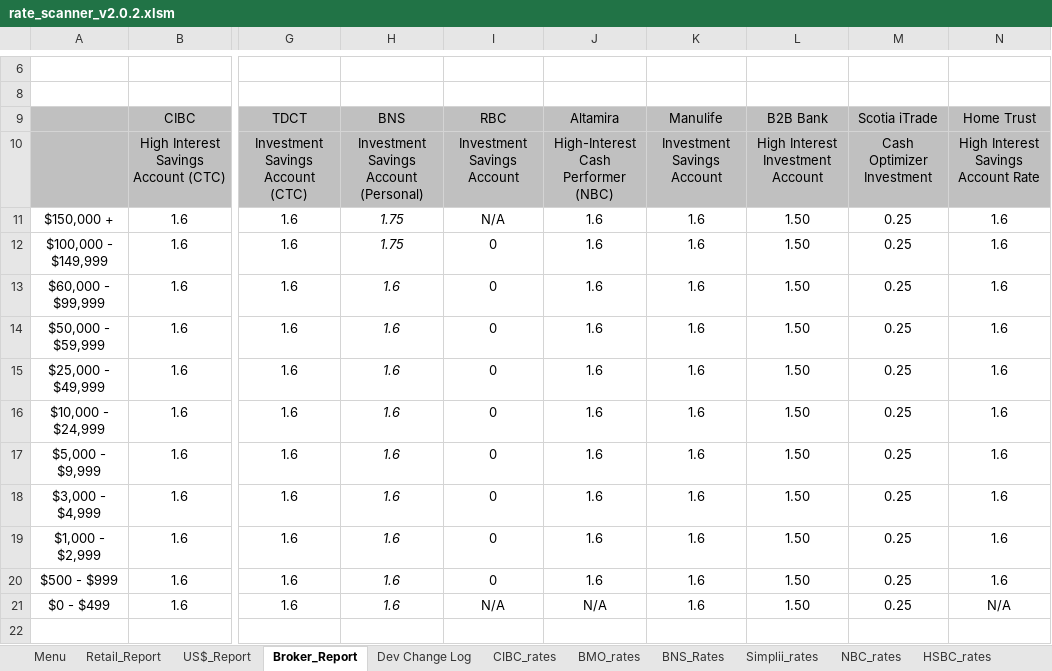
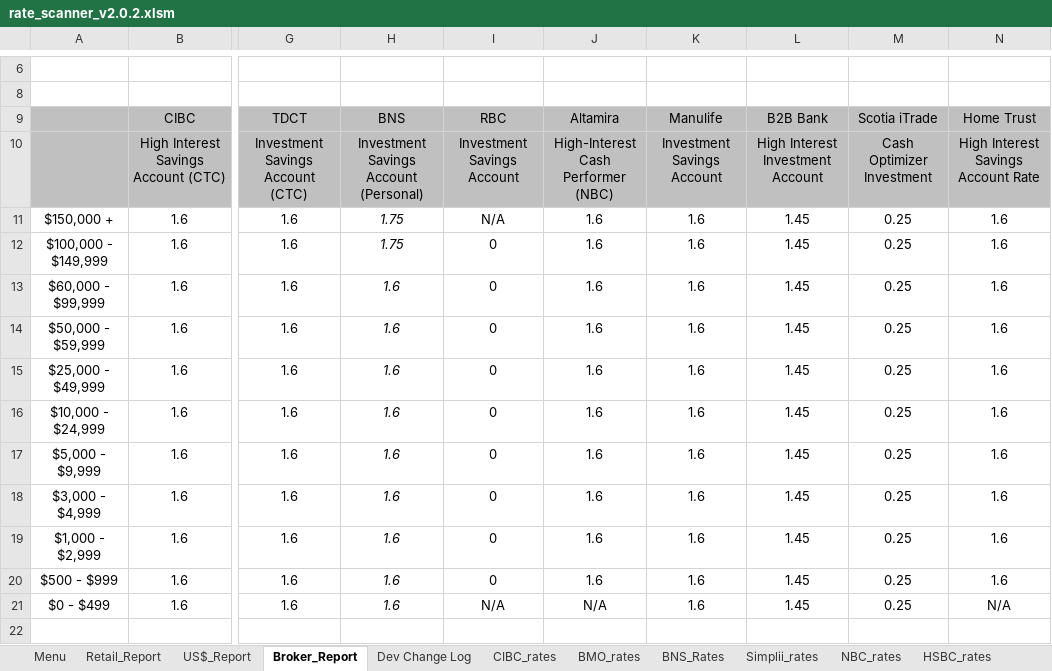
Before and after one commit to Strathhardie/Competitive-Tracker-Public, an Excel workbook: releases/rate_scanner_v2.0.2.xlsm, sheet Broker_Report, drawn as a sheet; only a part is shown, gaps mark what is left out; values as stored, in another font and other column widths than the file's, no borders; charts and pictures not drawn; the diff names each change by its address in the sheet, - before the commit and + after, or states it on an @@ line.

```diff
--- a/releases/rate_scanner_v2.0.2.xlsm (sheet Broker_Report)
+++ b/releases/rate_scanner_v2.0.2.xlsm (sheet Broker_Report)
-L11:L21: 1.50
+L11:L21: 1.45
```
Also changed, not shown: sheet B2B_rates, charts or pictures.
